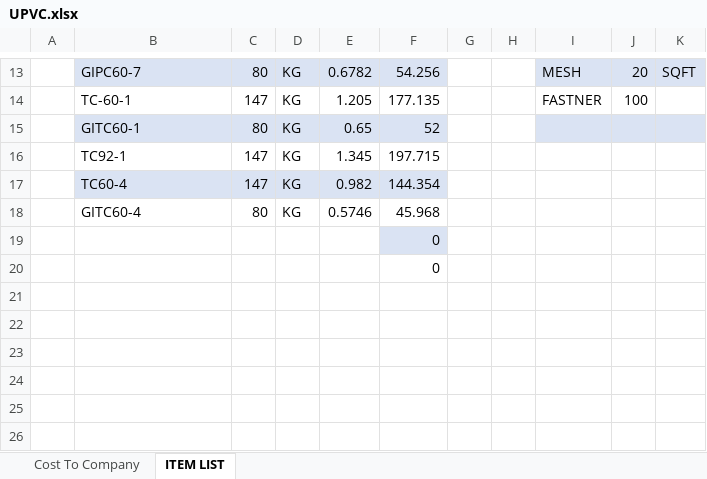
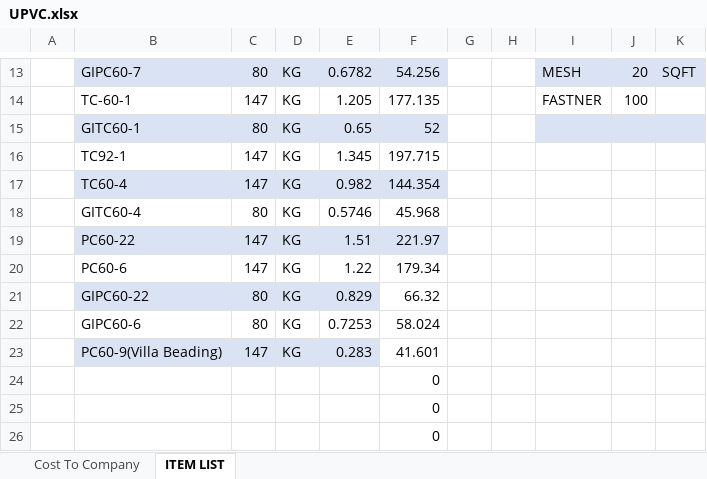
Before and after one commit to rakeshwd/PhoenixTools, an Excel workbook: UPVC.xlsx, sheet ITEM LIST, drawn as a sheet; only a part is shown, gaps mark what is left out; values as stored, in another font and other column widths than the file's, no borders; addresses are those after the commit; the diff names each change by its address in the sheet, - before the commit and + after, or states it on an @@ line.

```diff
--- a/UPVC.xlsx (sheet ITEM LIST)
+++ b/UPVC.xlsx (sheet ITEM LIST)
+row 19:  | PC60-22 | 147 | KG | 1.51 | 221.97
+row 20:  | PC60-6 | 147 | KG | 1.22 | 179.34
+row 21:  | GIPC60-22 | 80 | KG | 0.829 | 66.32
+row 22:  | GIPC60-6 | 80 | KG | 0.7253 | 58.024
+row 23:  | PC60-9(Villa Beading) | 147 | KG | 0.283 | 41.601
+row 24:  |  |  |  |  | 0
-F25 fill: #DAE3F3
+F25 fill: none
```
Also changed, not shown: sheet Cost To Company, 1 other file.
